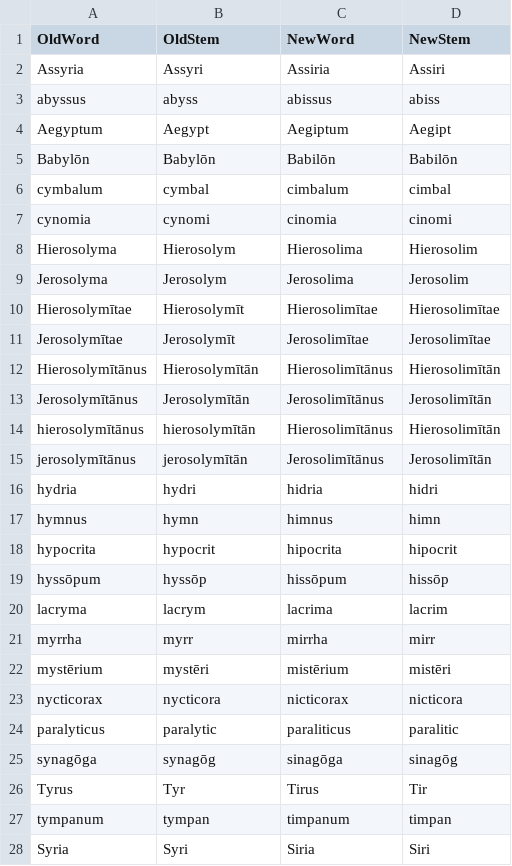
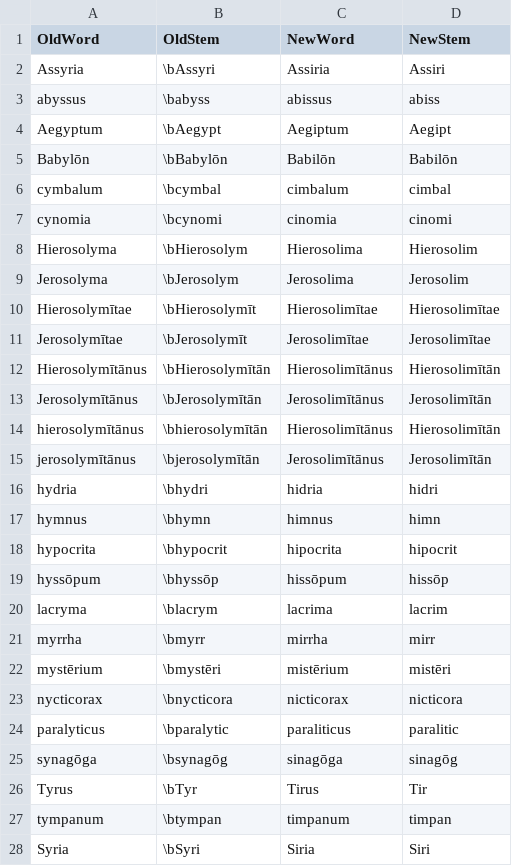
Before and after one commit to DoctrinaLatina/macronized, a CSV file: substitutions/y2i.csv, drawn as a sheet; only a part is shown; the diff covers the shown part only.

```diff
--- a/substitutions/y2i.csv
+++ b/substitutions/y2i.csv
@@ -1,28 +1,28 @@
 OldWord,OldStem,NewWord,NewStem
-Assyria,Assyri,Assiria,Assiri
-abyssus,abyss,abissus,abiss
-Aegyptum,Aegypt,Aegiptum,Aegipt
-Babylōn,Babylōn,Babilōn,Babilōn
-cymbalum,cymbal,cimbalum,cimbal
-cynomia,cynomi,cinomia,cinomi
-Hierosolyma,Hierosolym,Hierosolima,Hierosolim
-Jerosolyma,Jerosolym,Jerosolima,Jerosolim
-Hierosolymītae,Hierosolymīt,Hierosolimītae,Hierosolimītae
-Jerosolymītae,Jerosolymīt,Jerosolimītae,Jerosolimītae
-Hierosolymītānus,Hierosolymītān,Hierosolimītānus,Hierosolimītān
-Jerosolymītānus,Jerosolymītān,Jerosolimītānus,Jerosolimītān
-hierosolymītānus,hierosolymītān,Hierosolimītānus,Hierosolimītān
-jerosolymītānus,jerosolymītān,Jerosolimītānus,Jerosolimītān
-hydria,hydri,hidria,hidri
-hymnus,hymn,himnus,himn
-hypocrita,hypocrit,hipocrita,hipocrit
-hyssōpum,hyssōp,hissōpum,hissōp
-lacryma,lacrym,lacrima,lacrim
-myrrha,myrr,mirrha,mirr
-mystērium,mystēri,mistērium,mistēri
-nycticorax,nycticora,nicticorax,nicticora
-paralyticus,paralytic,paraliticus,paralitic
-synagōga,synagōg,sinagōga,sinagōg
-Tyrus,Tyr,Tirus,Tir
-tympanum,tympan,timpanum,timpan
-Syria,Syri,Siria,Siri
+Assyria,\bAssyri,Assiria,Assiri
+abyssus,\babyss,abissus,abiss
+Aegyptum,\bAegypt,Aegiptum,Aegipt
+Babylōn,\bBabylōn,Babilōn,Babilōn
+cymbalum,\bcymbal,cimbalum,cimbal
+cynomia,\bcynomi,cinomia,cinomi
+Hierosolyma,\bHierosolym,Hierosolima,Hierosolim
+Jerosolyma,\bJerosolym,Jerosolima,Jerosolim
+Hierosolymītae,\bHierosolymīt,Hierosolimītae,Hierosolimītae
+Jerosolymītae,\bJerosolymīt,Jerosolimītae,Jerosolimītae
+Hierosolymītānus,\bHierosolymītān,Hierosolimītānus,Hierosolimītān
+Jerosolymītānus,\bJerosolymītān,Jerosolimītānus,Jerosolimītān
+hierosolymītānus,\bhierosolymītān,Hierosolimītānus,Hierosolimītān
+jerosolymītānus,\bjerosolymītān,Jerosolimītānus,Jerosolimītān
+hydria,\bhydri,hidria,hidri
+hymnus,\bhymn,himnus,himn
+hypocrita,\bhypocrit,hipocrita,hipocrit
+hyssōpum,\bhyssōp,hissōpum,hissōp
+lacryma,\blacrym,lacrima,lacrim
+myrrha,\bmyrr,mirrha,mirr
+mystērium,\bmystēri,mistērium,mistēri
+nycticorax,\bnycticora,nicticorax,nicticora
+paralyticus,\bparalytic,paraliticus,paralitic
+synagōga,\bsynagōg,sinagōga,sinagōg
+Tyrus,\bTyr,Tirus,Tir
+tympanum,\btympan,timpanum,timpan
+Syria,\bSyri,Siria,Siri
```
Also changed, not shown: 2 edited cells elsewhere in this file, substitutions/i2j.csv, substitutions/names.csv, 6 other files.
